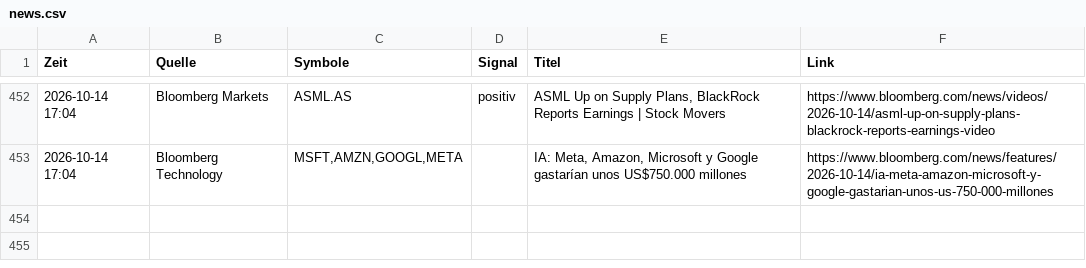
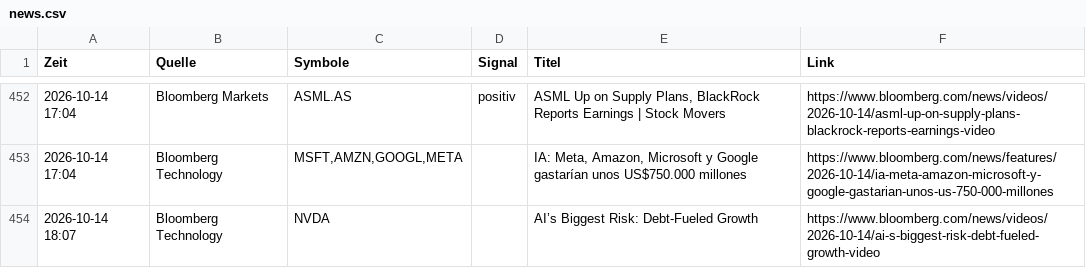
Before and after one commit to Niklaswe295/aktien-waechter, a CSV file: news.csv, drawn as a sheet; only a part is shown, gaps mark what is left out; the diff names each change by its address in the sheet, - before the commit and + after, or states it on an @@ line.

```diff
--- a/news.csv
+++ b/news.csv
+row 454: 2026-10-14 18:07 | Bloomberg Technology | NVDA |  | AI’s Biggest Risk: Debt-Fueled Growth | https://www.bloomberg.com/news/videos/2026-10-14/ai-s-biggest-risk-debt-fueled-growth-video
```
Also changed, not shown: verlauf.csv, 5 other files.
